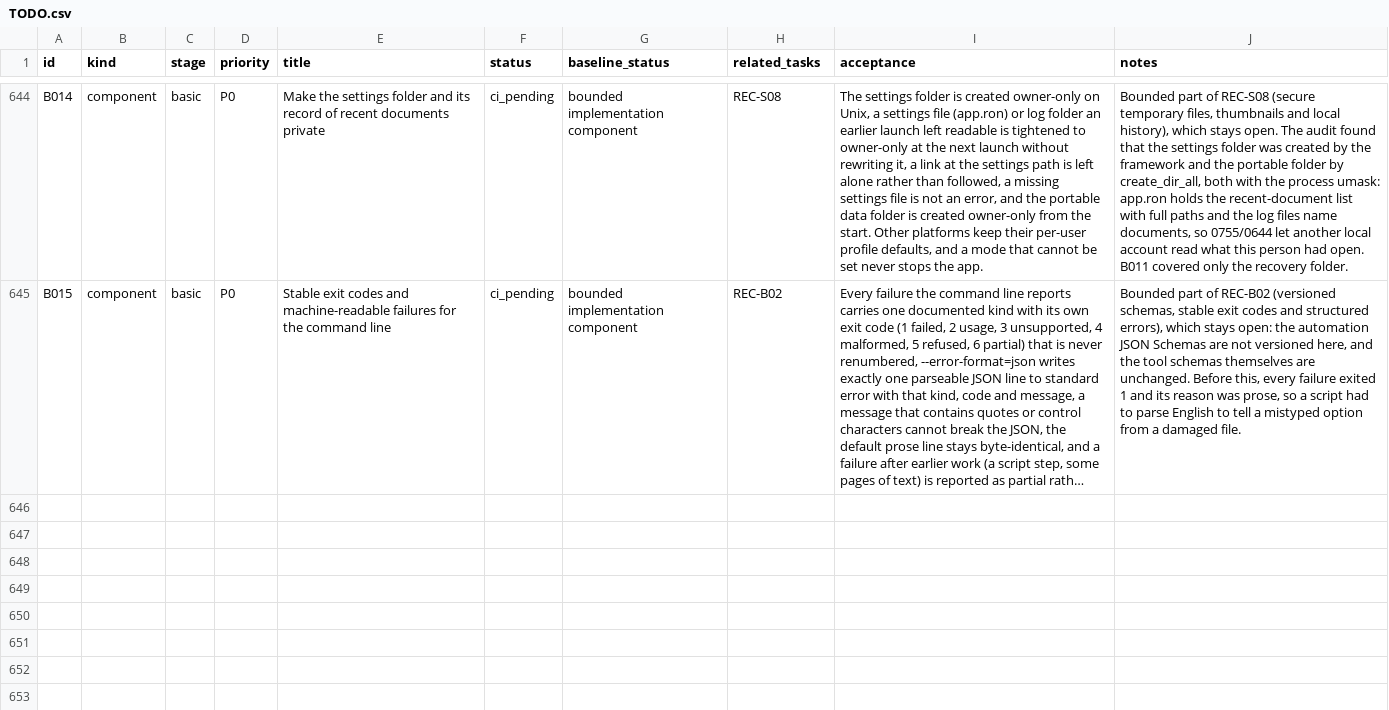
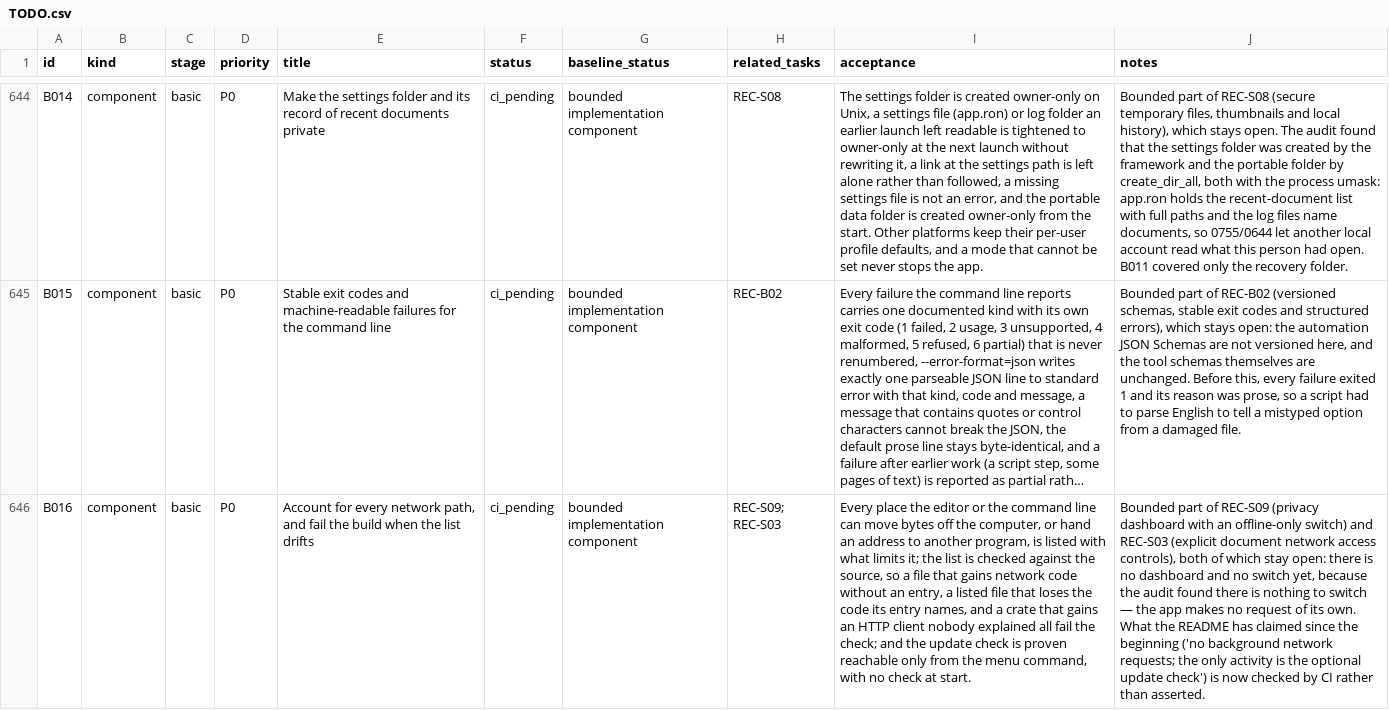
Before and after one commit to b-lincko/linkco-pdf, a CSV file: docs/implementation/TODO.csv, drawn as a sheet; only a part is shown, gaps mark what is left out; long unchanged cells end in …; the diff names each change by its address in the sheet, - before the commit and + after, or states it on an @@ line.

Commit message:
B016: account for every network path and fail when the list drifts
The README has always claimed the editor makes no background network
requests and that the only activity is the optional update check. Nothing
checked it. An audit of every product source folder found five places that
can reach the network or hand an address to another program: the
user-initiated update check (one HTTPS GET to the GitHub API), the opt-in
loopback control channel with a random port and a token from an owner-only
file, the CLI that connects to it, the user-confirmed hand-off of a
document's address to the browser after engine::links::document_url accepts
it, and a printer address that is only parsed as an IPv4 host. Two things
that look like egress are not: rustls_cng is the Windows certificate store,
and the sign crate's timestamp authority is a trait the app never supplies.

docs/network-egress.toml lists each place with what limits it,
docs/network-egress.md states it for users, and check_egress.py compares the
list with the source. It fails when a file gains network code without an
entry, when an entry stops matching the code, when a crate gains an HTTP
client nobody explained, or when the update check becomes reachable from
anywhere but the menu command. Comment lines are stripped first and trailing
comments are kept, so an oddity costs a false alarm rather than a silent gap.

The checker passes on this checkout and its 19 unit tests pass, including
fixture trees that prove each failure mode fires; the whole docs suite CI
runs passes locally. Nothing about a dashboard, an offline switch or runtime
isolation is claimed.

Co-authored-by: arena-agent <297053741+arena-agent@users.noreply.github.com>

```diff
--- a/docs/implementation/TODO.csv
+++ b/docs/implementation/TODO.csv
+row 646: B016 | component | basic | P0 | Account for every network path, and fail the build when the list drifts | ci_pending | bounded implementation component | REC-S09; REC-S03 | Every place the editor or the command line can move bytes off the computer, or hand an address to another program, is listed with what limits it; the list is checked against the source, so a file that gains network code without an entry, a listed file that loses the code its entry names, and a crate that gains an HTTP client nobody explained all fail the check; and the update check is proven reachable only from the menu command, with no check at start. | Bounded part of REC-S09 (privacy dashboard with an offline-only switch) and REC-S03 (explicit document network access controls), both of which stay open: there is no dashboard and no switch yet, because the audit found there is nothing to switch — the app makes no request of its own. What the README has claimed since the beginning ('no background network requests; the only activity is the optional update check') is now checked by CI rather than asserted.
```
Also changed, not shown: 10 other files.
